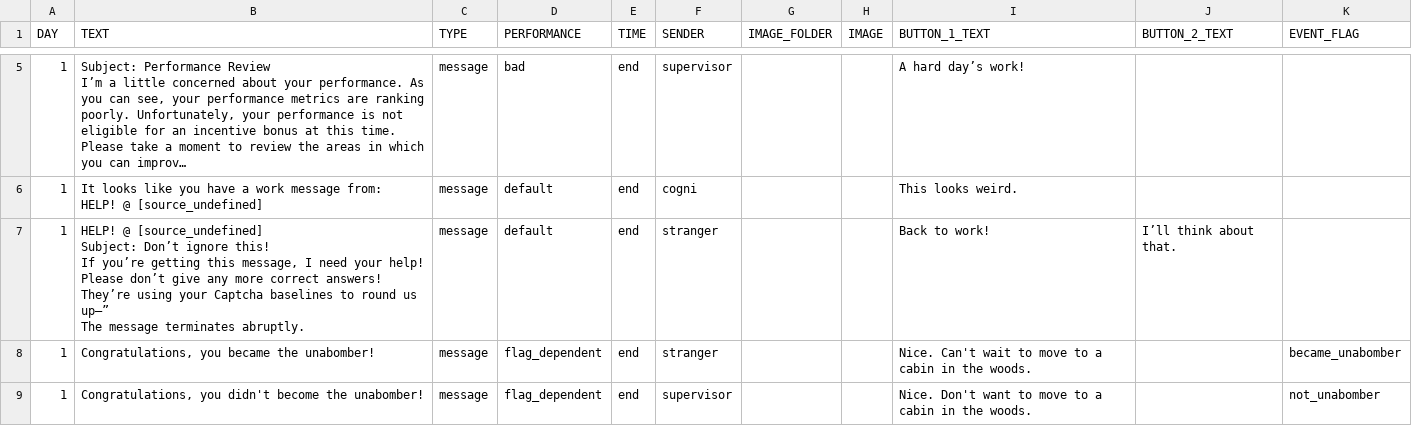
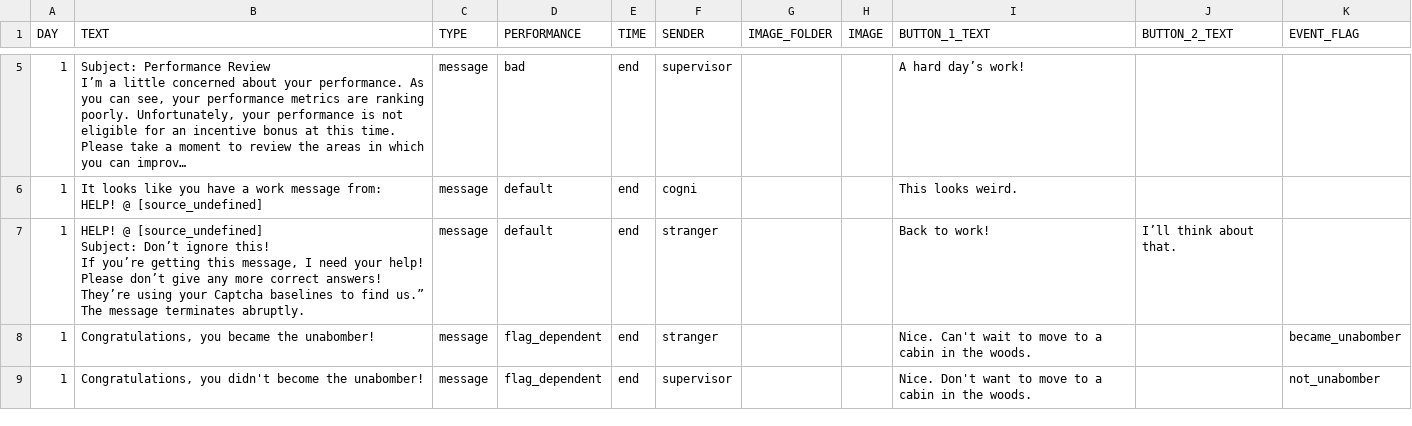
Before and after one commit to hobg0blin/dataville, a CSV file: DataVille/game/game_files/apt_day_1.csv, drawn as a sheet; only a part is shown, gaps mark what is left out; long unchanged cells end in …; ↵ is a line break in a cell; the diff names each change by its address in the sheet, - before the commit and + after, or states it on an @@ line.

```diff
--- a/DataVille/game/game_files/apt_day_1.csv
+++ b/DataVille/game/game_files/apt_day_1.csv
-B7 (TEXT): …baselines to round us up–” ↵ The message…
+B7 (TEXT): …baselines to find us.” ↵ The message…
```
Also changed, not shown: DataVille/game/game_files/apt_day_0.csv, DataVille/game/game_files/tasks_day_1.csv, 23 other files.
